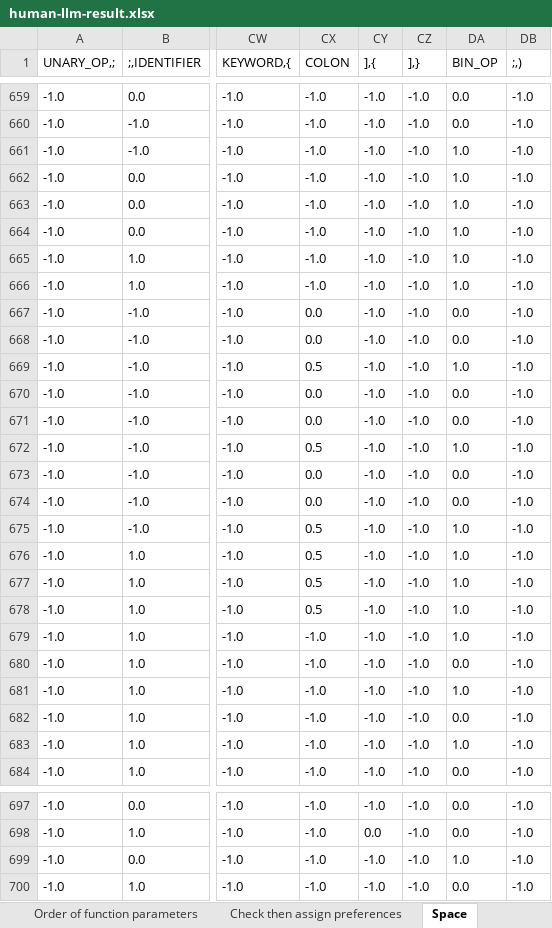
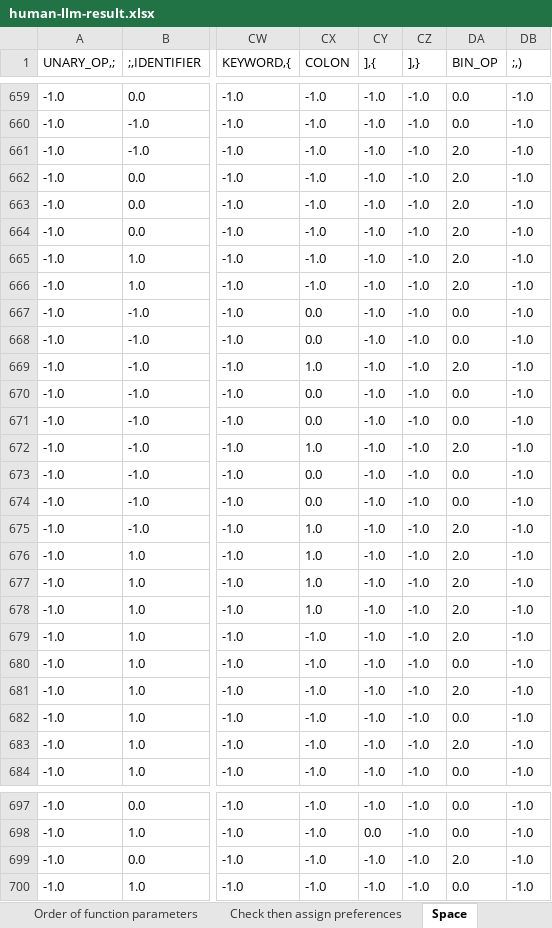
Before and after one commit to YingyingJiang1/MultiLangStyler, an Excel workbook: human-llm-result.xlsx, sheet Space, drawn as a sheet; only a part is shown, gaps mark what is left out; values as stored, in another font and other column widths than the file's, no borders; the diff covers the shown part only; the diff names each change by its address in the sheet, - before the commit and + after, or states it on an @@ line.

```diff
--- a/human-llm-result.xlsx (sheet Space)
+++ b/human-llm-result.xlsx (sheet Space)
-DA661:DA666 (BIN_OP): 1.0
+DA661:DA666 (BIN_OP): 2.0
-CX669 (COLON): 0.5
+CX669 (COLON): 1.0
-DA669 (BIN_OP): 1.0
+DA669 (BIN_OP): 2.0
-CX672 (COLON): 0.5
+CX672 (COLON): 1.0
-DA672 (BIN_OP): 1.0
+DA672 (BIN_OP): 2.0
-CX675:CX678 (COLON): 0.5
+CX675:CX678 (COLON): 1.0
-DA675:DA679 (BIN_OP): 1.0
+DA675:DA679 (BIN_OP): 2.0
-DA681 (BIN_OP): 1.0
+DA681 (BIN_OP): 2.0
-DA683 (BIN_OP): 1.0
+DA683 (BIN_OP): 2.0
-DA699 (BIN_OP): 1.0
+DA699 (BIN_OP): 2.0
```
Also changed, not shown: 129 edited cells elsewhere in this sheet, sheet Increment or decrement preferen, sheet Function complexity, sheet Array declaration style, sheet Continuous logic or conditions, sheet Redundant code, sheet Continue preferences, 11 more sheets, other sheet tabs, 2 other files.
